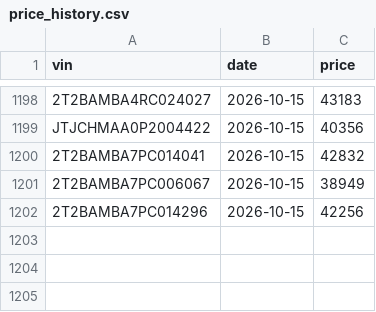
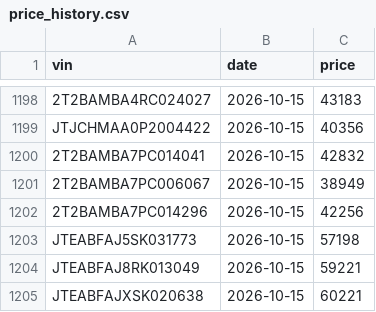
Before and after one commit to jhpdrbl/Car-finder-Ross, a CSV file: data/price_history.csv, drawn as a sheet; only a part is shown, gaps mark what is left out.

```diff
--- a/data/price_history.csv
+++ b/data/price_history.csv
@@ -1202 +1202,4 @@ JTJCHMAA0P2004422,2026-10-15,40356
 2T2BAMBA7PC014296,2026-10-15,42256
+JTEABFAJ5SK031773,2026-10-15,57198
+JTEABFAJ8RK013049,2026-10-15,59221
+JTEABFAJXSK020638,2026-10-15,60221
```
Also changed, not shown: data/coverage.csv, 18 other files.
